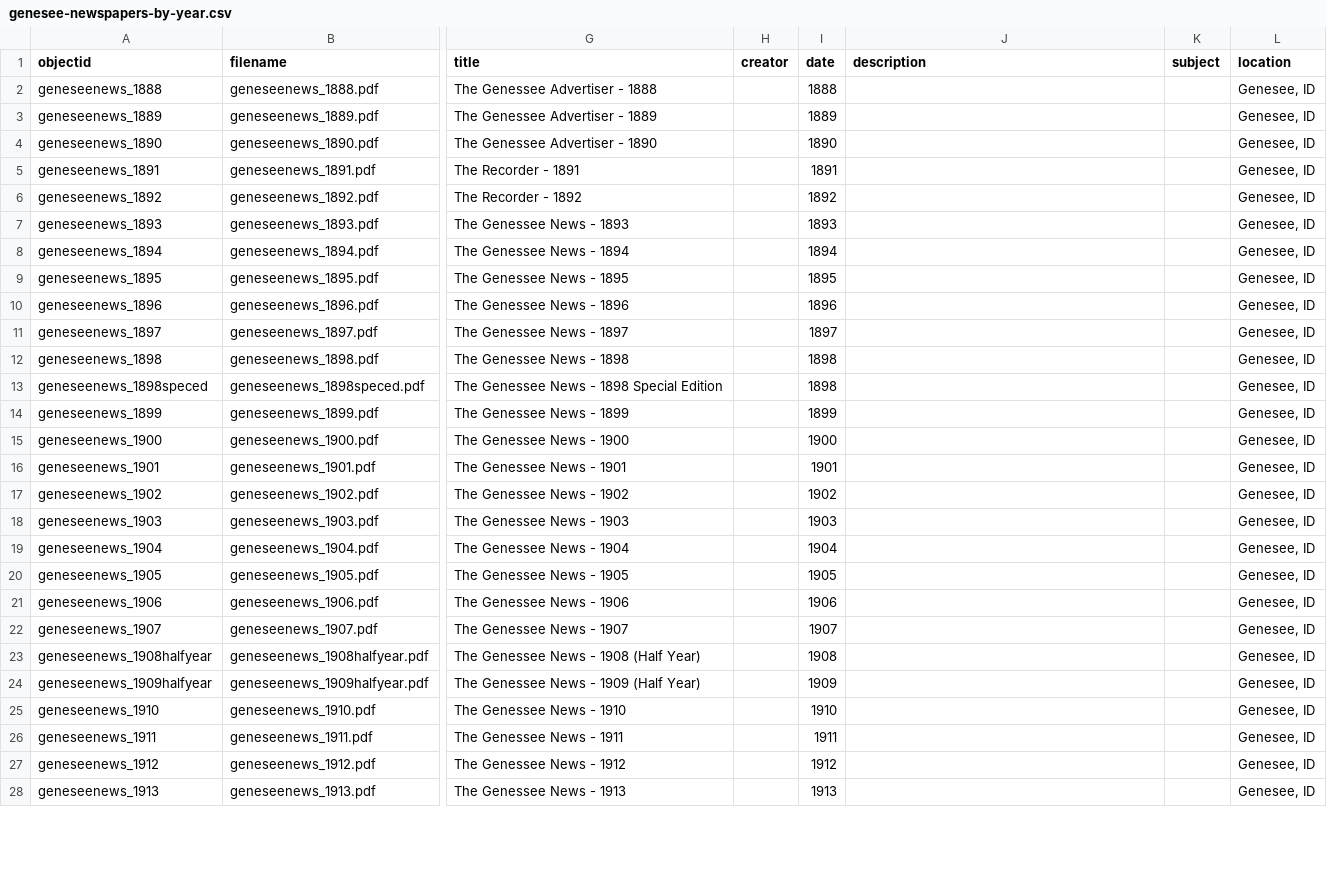
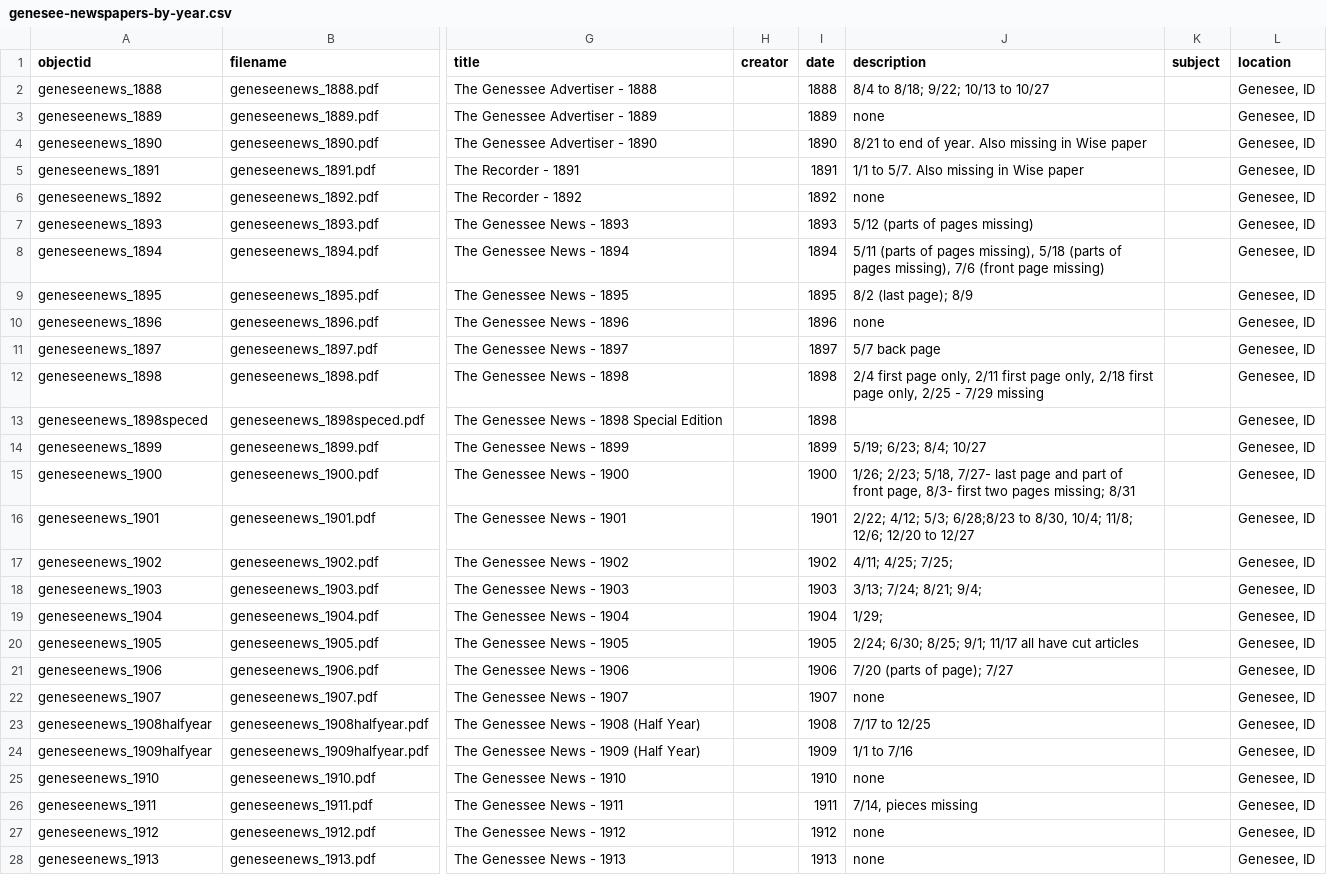
Before and after one commit to uidaholib/digital-collections-template-cb-csv, a CSV file: _data/genesee-newspapers-by-year.csv, drawn as a sheet; only a part is shown, gaps mark what is left out; the diff covers the shown part only; the diff names each change by its address in the sheet, - before the commit and + after, or states it on an @@ line.

Commit message:
missing issues

```diff
--- a/_data/genesee-newspapers-by-year.csv
+++ b/_data/genesee-newspapers-by-year.csv
-J2 (description): (empty)
+J2 (description): 8/4 to 8/18; 9/22; 10/13 to 10/27
-J3 (description): (empty)
+J3 (description): none
-J4 (description): (empty)
+J4 (description): 8/21 to end of year. Also missing in Wise paper
-J5 (description): (empty)
+J5 (description): 1/1 to 5/7. Also missing in Wise paper
-J6 (description): (empty)
+J6 (description): none
-J7 (description): (empty)
+J7 (description): 5/12 (parts of pages missing)
-J8 (description): (empty)
+J8 (description): 5/11 (parts of pages missing), 5/18 (parts of pages missing), 7/6 (front page missing)
-J9 (description): (empty)
+J9 (description): 8/2 (last page); 8/9
-J10 (description): (empty)
+J10 (description): none
-J11 (description): (empty)
+J11 (description): 5/7 back page
-J12 (description): (empty)
+J12 (description): 2/4 first page only, 2/11 first page only, 2/18 first page only, 2/25 - 7/29 missing
-J14 (description): (empty)
+J14 (description): 5/19; 6/23; 8/4; 10/27
-J15 (description): (empty)
+J15 (description): 1/26; 2/23; 5/18, 7/27- last page and part of front page, 8/3- first two pages missing; 8/31
-J16 (description): (empty)
+J16 (description): 2/22; 4/12; 5/3; 6/28;8/23 to 8/30, 10/4; 11/8; 12/6; 12/20 to 12/27
-J17 (description): (empty)
+J17 (description): 4/11; 4/25; 7/25;
-J18 (description): (empty)
+J18 (description): 3/13; 7/24; 8/21; 9/4;
-J19 (description): (empty)
+J19 (description): 1/29;
-J20 (description): (empty)
+J20 (description): 2/24; 6/30; 8/25; 9/1; 11/17 all have cut articles
-J21 (description): (empty)
+J21 (description): 7/20 (parts of page); 7/27
-J22 (description): (empty)
+J22 (description): none
-J23 (description): (empty)
+J23 (description): 7/17 to 12/25
-J24 (description): (empty)
+J24 (description): 1/1 to 7/16
-J25 (description): (empty)
+J25 (description): none
-J26 (description): (empty)
+J26 (description): 7/14, pieces missing
-J27:J28 (description): (empty)
+J27:J28 (description): none
```
Also changed, not shown: 56 edited cells elsewhere in this file.
